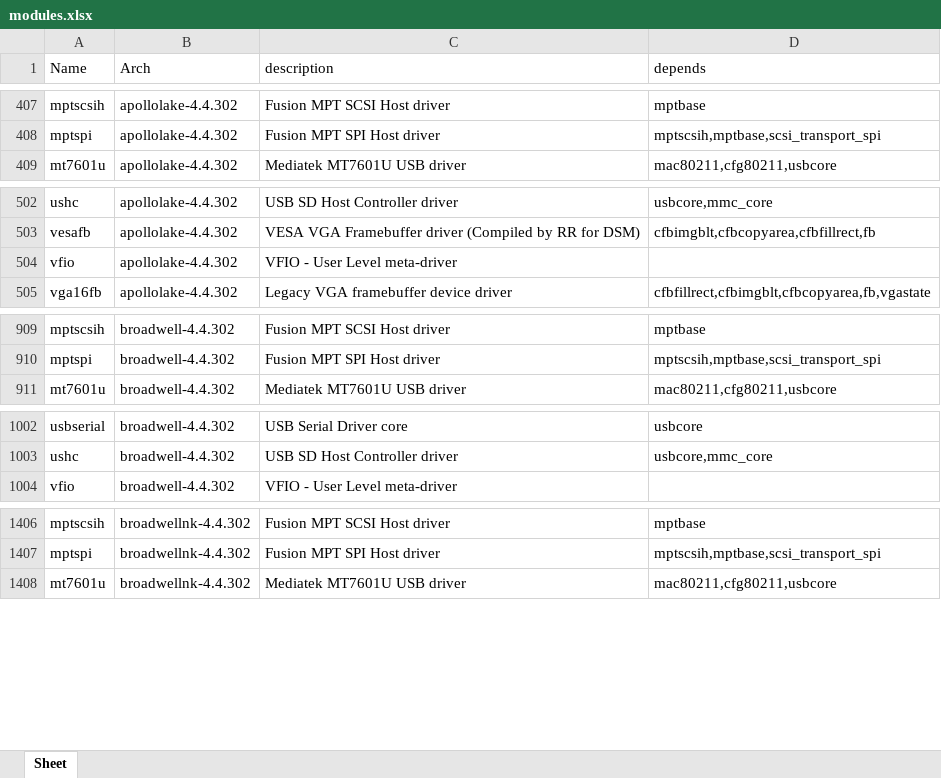
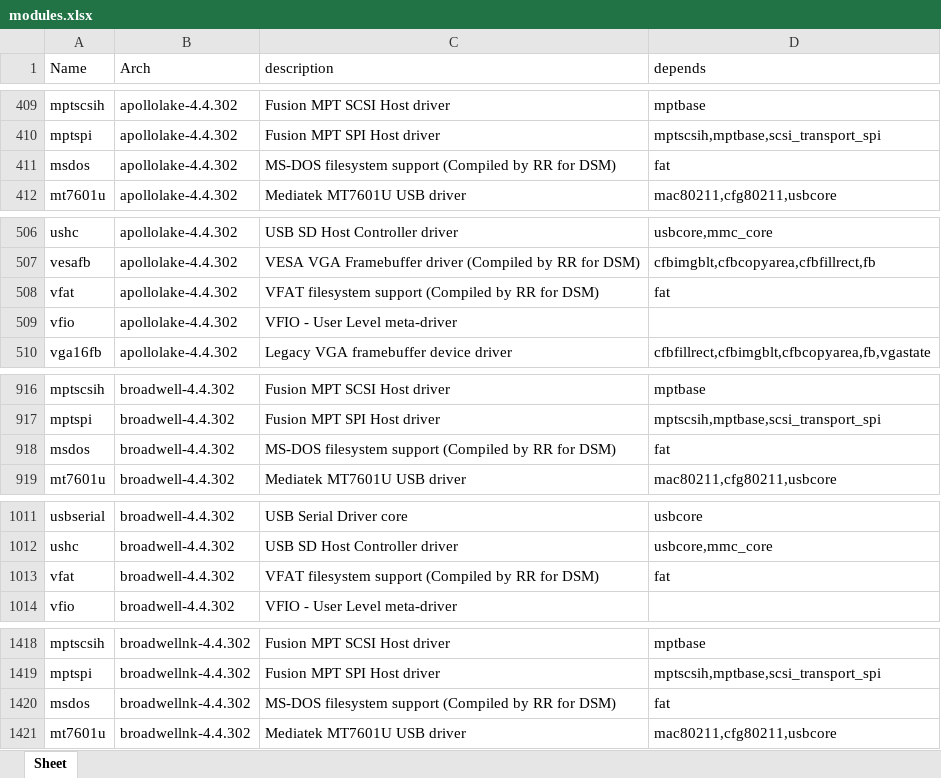
Before and after one commit to RROrg/rr, an Excel workbook: docs/modules.xlsx, sheet Sheet, drawn as a sheet; only a part is shown, gaps mark what is left out; values as stored, in another font and other column widths than the file's, no borders; the diff covers the shown part only; the diff names each change by its address in the sheet, - before the commit and + after, or states it on an @@ line.

```diff
--- a/docs/modules.xlsx (sheet Sheet)
+++ b/docs/modules.xlsx (sheet Sheet)
+row 411: msdos | apollolake-4.4.302 | MS-DOS filesystem support (Compiled by RR for DSM) | fat
+row 508: vfat | apollolake-4.4.302 | VFAT filesystem support (Compiled by RR for DSM) | fat
+row 918: msdos | broadwell-4.4.302 | MS-DOS filesystem support (Compiled by RR for DSM) | fat
+row 1013: vfat | broadwell-4.4.302 | VFAT filesystem support (Compiled by RR for DSM) | fat
+row 1420: msdos | broadwellnk-4.4.302 | MS-DOS filesystem support (Compiled by RR for DSM) | fat
```
Also changed, not shown: 55 added rows elsewhere in this sheet, docs/addons.xlsx, docs/models.xlsx, 1 other file.
